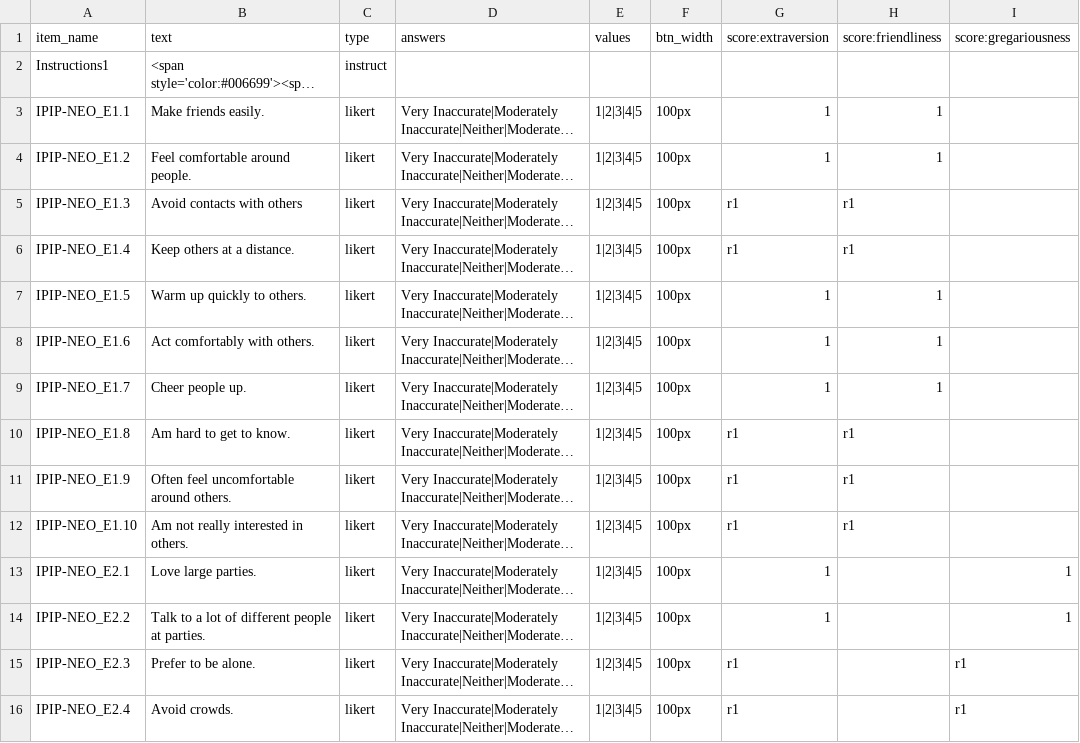
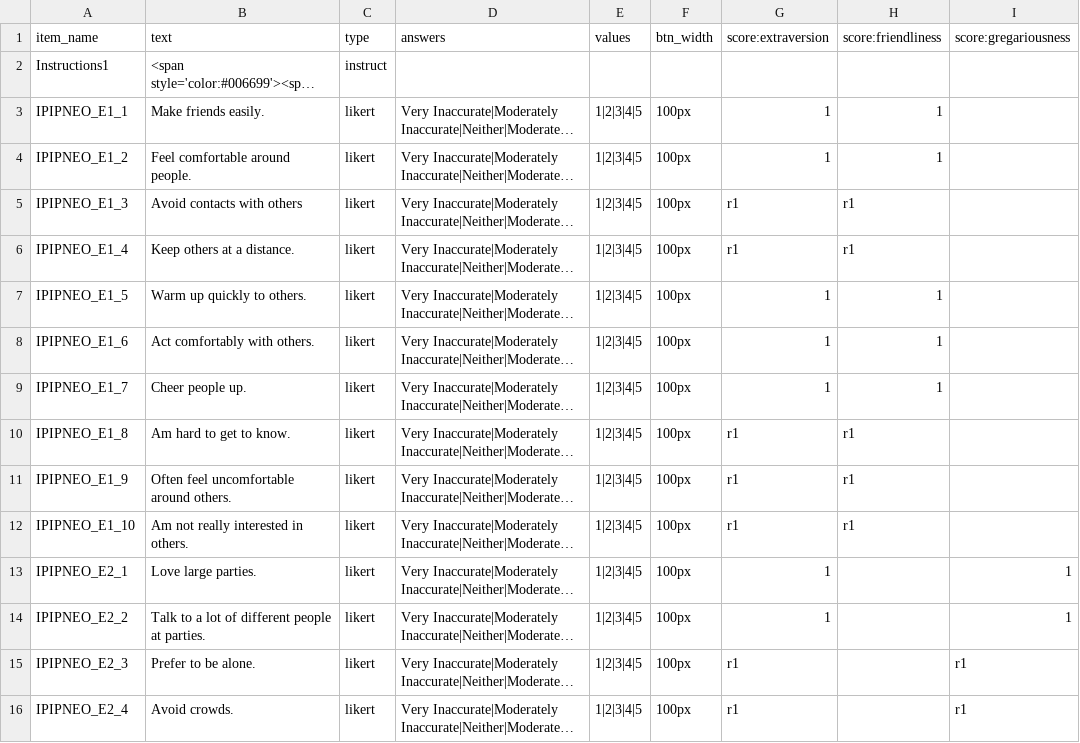
Before and after one commit to haffey-studies/bsc-2021, a CSV file: User/Surveys/ipip_extraversion.csv, drawn as a sheet; only a part is shown; long unchanged cells end in …; the diff covers the shown part only; the diff names each change by its address in the sheet, - before the commit and + after, or states it on an @@ line.

```diff
--- a/User/Surveys/ipip_extraversion.csv
+++ b/User/Surveys/ipip_extraversion.csv
-A3 (item_name): IPIP-NEO_E1.1
+A3 (item_name): IPIPNEO_E1_1
-A4 (item_name): IPIP-NEO_E1.2
+A4 (item_name): IPIPNEO_E1_2
-A5 (item_name): IPIP-NEO_E1.3
+A5 (item_name): IPIPNEO_E1_3
-A6 (item_name): IPIP-NEO_E1.4
+A6 (item_name): IPIPNEO_E1_4
-A7 (item_name): IPIP-NEO_E1.5
+A7 (item_name): IPIPNEO_E1_5
-A8 (item_name): IPIP-NEO_E1.6
+A8 (item_name): IPIPNEO_E1_6
-A9 (item_name): IPIP-NEO_E1.7
+A9 (item_name): IPIPNEO_E1_7
-A10 (item_name): IPIP-NEO_E1.8
+A10 (item_name): IPIPNEO_E1_8
-A11 (item_name): IPIP-NEO_E1.9
+A11 (item_name): IPIPNEO_E1_9
-A12 (item_name): IPIP-NEO_E1.10
+A12 (item_name): IPIPNEO_E1_10
-A13 (item_name): IPIP-NEO_E2.1
+A13 (item_name): IPIPNEO_E2_1
-A14 (item_name): IPIP-NEO_E2.2
+A14 (item_name): IPIPNEO_E2_2
-A15 (item_name): IPIP-NEO_E2.3
+A15 (item_name): IPIPNEO_E2_3
-A16 (item_name): IPIP-NEO_E2.4
+A16 (item_name): IPIPNEO_E2_4
```
Also changed, not shown: 46 edited cells elsewhere in this file, User/Surveys/csi.csv, User/Surveys/ipip_neuroticism.csv, 3 other files.
